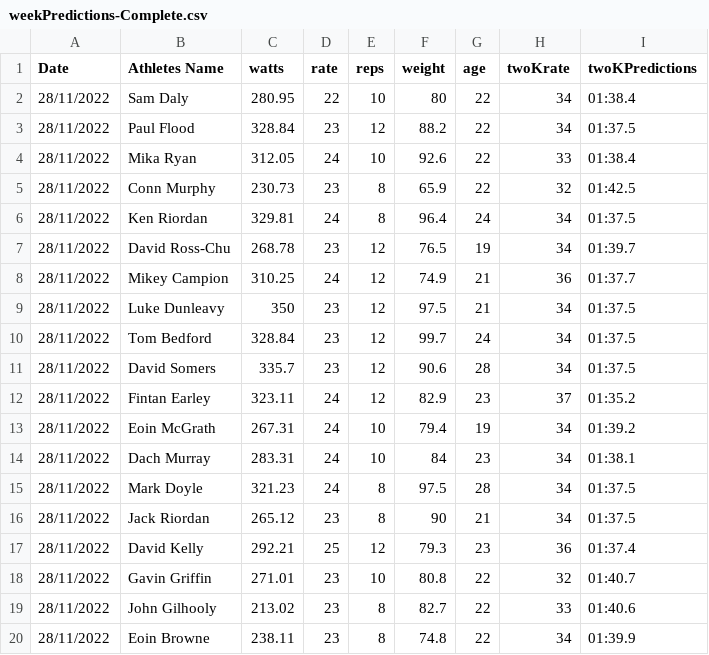
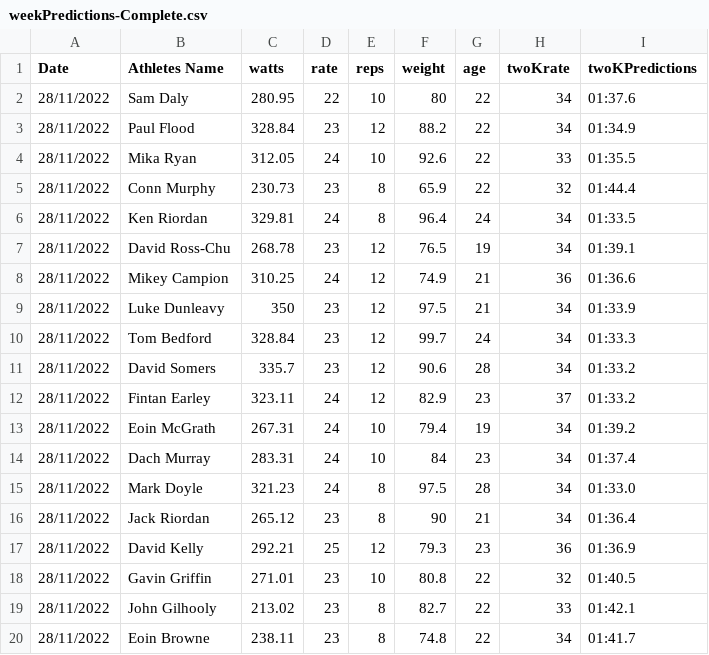
Before and after one commit to JoeRonaldson/Predict-1500, a CSV file: data/weekPredictions-Complete.csv, drawn as a sheet.

```diff
--- a/data/weekPredictions-Complete.csv
+++ b/data/weekPredictions-Complete.csv
@@ -1,20 +1,20 @@
 Date,Athletes Name,watts,rate,reps,weight,age,twoKrate,twoKPredictions
-28/11/2022,Sam Daly,280.95,22,10,80,22,34,01:38.4
-28/11/2022,Paul Flood,328.84,23,12,88.2,22,34,01:37.5
-28/11/2022,Mika Ryan,312.05,24,10,92.6,22,33,01:38.4
-28/11/2022,Conn Murphy,230.73,23,8,65.9,22,32,01:42.5
-28/11/2022,Ken Riordan,329.81,24,8,96.4,24,34,01:37.5
-28/11/2022,David Ross-Chu,268.78,23,12,76.5,19,34,01:39.7
-28/11/2022,Mikey Campion,310.25,24,12,74.9,21,36,01:37.7
-28/11/2022,Luke Dunleavy,350,23,12,97.5,21,34,01:37.5
-28/11/2022,Tom Bedford,328.84,23,12,99.7,24,34,01:37.5
-28/11/2022,David Somers,335.7,23,12,90.6,28,34,01:37.5
-28/11/2022,Fintan Earley,323.11,24,12,82.9,23,37,01:35.2
+28/11/2022,Sam Daly,280.95,22,10,80,22,34,01:37.6
+28/11/2022,Paul Flood,328.84,23,12,88.2,22,34,01:34.9
+28/11/2022,Mika Ryan,312.05,24,10,92.6,22,33,01:35.5
+28/11/2022,Conn Murphy,230.73,23,8,65.9,22,32,01:44.4
+28/11/2022,Ken Riordan,329.81,24,8,96.4,24,34,01:33.5
+28/11/2022,David Ross-Chu,268.78,23,12,76.5,19,34,01:39.1
+28/11/2022,Mikey Campion,310.25,24,12,74.9,21,36,01:36.6
+28/11/2022,Luke Dunleavy,350,23,12,97.5,21,34,01:33.9
+28/11/2022,Tom Bedford,328.84,23,12,99.7,24,34,01:33.3
+28/11/2022,David Somers,335.7,23,12,90.6,28,34,01:33.2
+28/11/2022,Fintan Earley,323.11,24,12,82.9,23,37,01:33.2
 28/11/2022,Eoin McGrath,267.31,24,10,79.4,19,34,01:39.2
-28/11/2022,Dach Murray,283.31,24,10,84,23,34,01:38.1
-28/11/2022,Mark Doyle,321.23,24,8,97.5,28,34,01:37.5
-28/11/2022,Jack Riordan,265.12,23,8,90,21,34,01:37.5
-28/11/2022,David Kelly,292.21,25,12,79.3,23,36,01:37.4
-28/11/2022,Gavin Griffin,271.01,23,10,80.8,22,32,01:40.7
-28/11/2022,John Gilhooly,213.02,23,8,82.7,22,33,01:40.6
-28/11/2022,Eoin Browne,238.11,23,8,74.8,22,34,01:39.9
+28/11/2022,Dach Murray,283.31,24,10,84,23,34,01:37.4
+28/11/2022,Mark Doyle,321.23,24,8,97.5,28,34,01:33.0
+28/11/2022,Jack Riordan,265.12,23,8,90,21,34,01:36.4
+28/11/2022,David Kelly,292.21,25,12,79.3,23,36,01:36.9
+28/11/2022,Gavin Griffin,271.01,23,10,80.8,22,32,01:40.5
+28/11/2022,John Gilhooly,213.02,23,8,82.7,22,33,01:42.1
+28/11/2022,Eoin Browne,238.11,23,8,74.8,22,34,01:41.7
```
Also changed, not shown: 1 other file.
